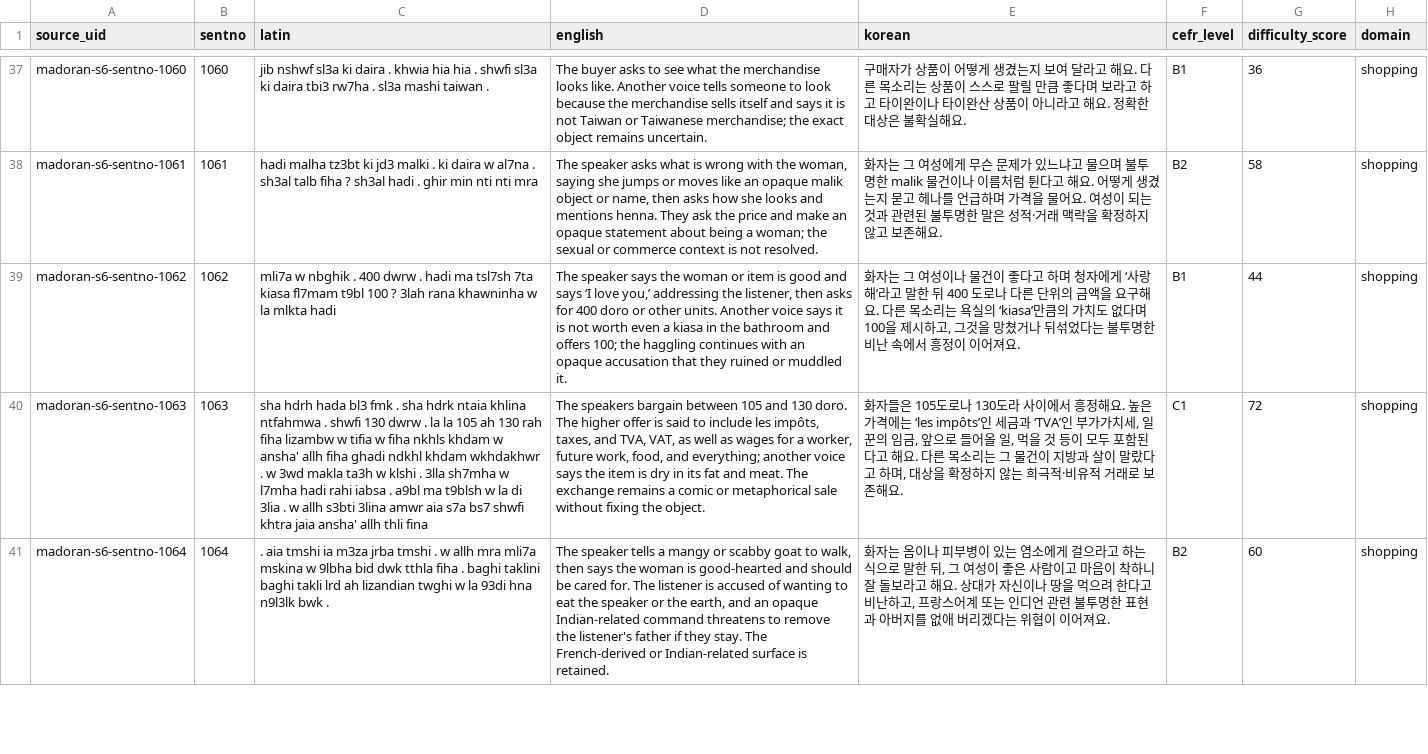
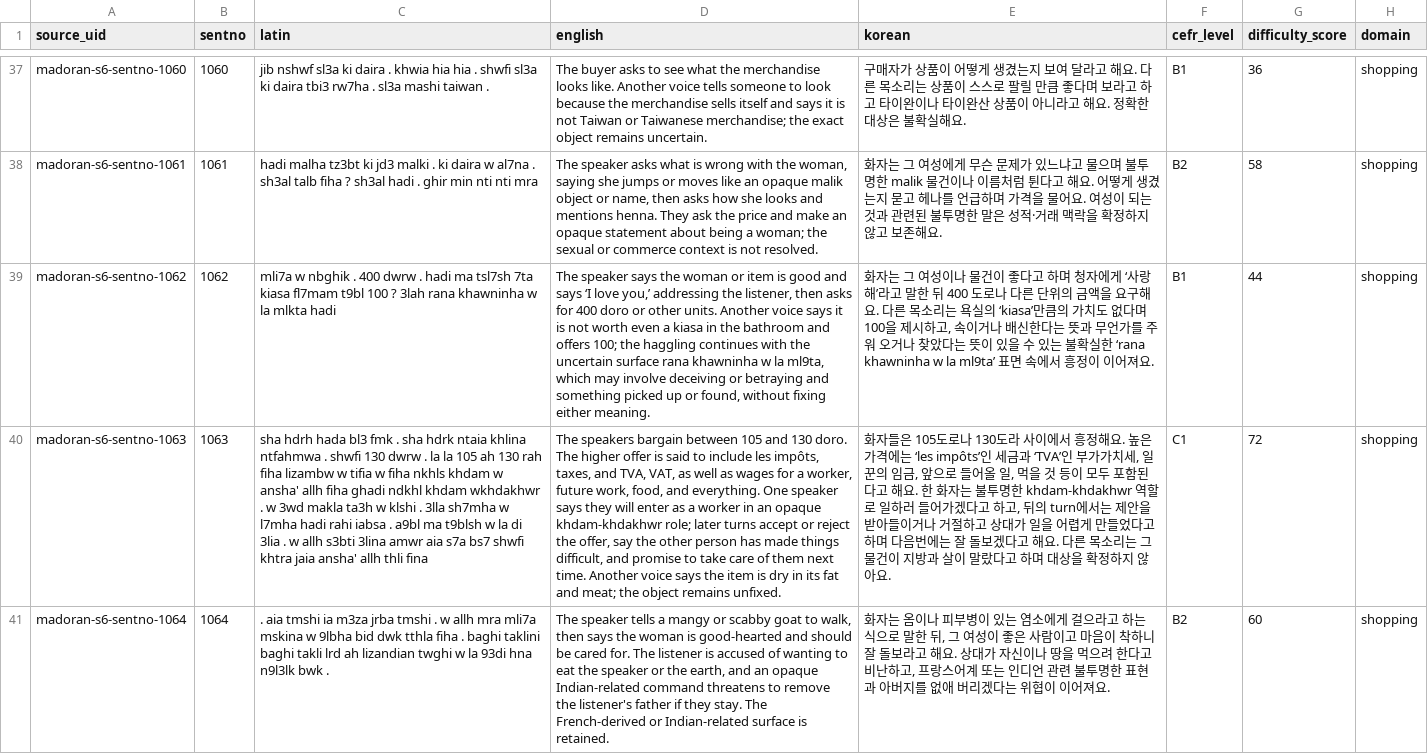
Before and after one commit to Yucef-84/data-orandarja, a TSV file: data/master/enrichment/batches/batch17_sentno_1025_1088.tsv, drawn as a sheet; only a part is shown, gaps mark what is left out; the diff covers the shown part only; the diff names each change by its address in the sheet, - before the commit and + after, or states it on an @@ line.

Commit message:
fix: refine remaining MADOran Batch17 issues

```diff
--- a/data/master/enrichment/batches/batch17_sentno_1025_1088.tsv
+++ b/data/master/enrichment/batches/batch17_sentno_1025_1088.tsv
-D39 (english): …continues with an opaque accusation that they ruined or muddled it.
+D39 (english): …continues with the uncertain surface rana khawninha w la ml9ta, which may involve deceiving or betraying and something picked up or found, without fixing either meaning.
-E39 (korean): …시하고, 그것을 망쳤거나 뒤섞었다는 불투명한 비난 속에서…
+E39 (korean): …시하고, 속이거나 배신한다는 뜻과 무언가를 주워 오거나 찾았다는 뜻이 있을 수 있는 불확실한 ‘rana khawninha w la ml9ta’ 표면 속에서…
-D40 (english): …food, and everything; another voice says the item is dry in its fat and meat. The exchange remains a comic or metaphorical sale without fixing the object.
+D40 (english): …food, and everything. One speaker says they will enter as a worker in an opaque khdam-khdakhwr role; later turns accept or reject the offer, say the other person has made things difficult, and promise to take care of them next time. Another voice says the item is dry in its fat and meat; the object remains unfixed.
-E40 (korean): …해요. 다른 목소리는 그 물건이 지방과 살이 말랐다고 하며, 대상을 확정하지 않는 희극적·비유적 거래로 보존해요.
+E40 (korean): …해요. 한 화자는 불투명한 khdam-khdakhwr 역할로 일하러 들어가겠다고 하고, 뒤의 turn에서는 제안을 받아들이거나 거절하고 상대가 일을 어렵게 만들었다고 하며 다음번에는 잘 돌보겠다고 해요. 다른 목소리는 그 물건이 지방과 살이 말랐다고 하며 대상을 확정하지 않아요.
```
Also changed, not shown: 32 edited cells elsewhere in this file, data/master/enrichment/madoran_sentence_enrichment.tsv, 6 other files.
